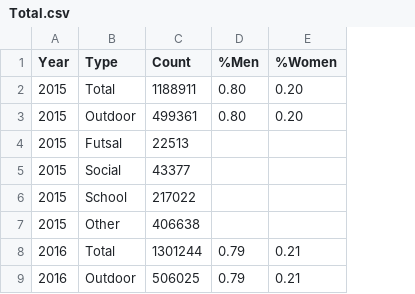
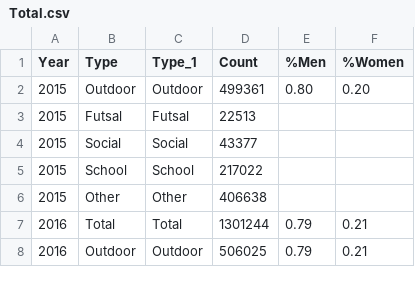
Before and after one commit to MackenzieYand/Viz2_Mackenzie, a CSV file: data/Total.csv, drawn as a sheet; only a part is shown; removed rows and columns are numbered as before the commit, all else as after; the diff names each change by its address in the sheet, - before the commit and + after, or states it on an @@ line.

```diff
--- a/data/Total.csv
+++ b/data/Total.csv
+column C (Type_1), rows 2-8: Outdoor | Futsal | Social | School | Other | Total | Outdoor
-row 2: 2015 | Total | 1188911 | 0.80 | 0.20
```
Also changed, not shown: 2 other files.
